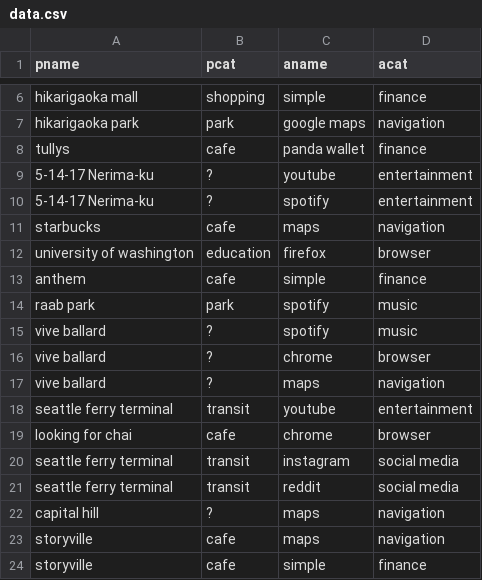
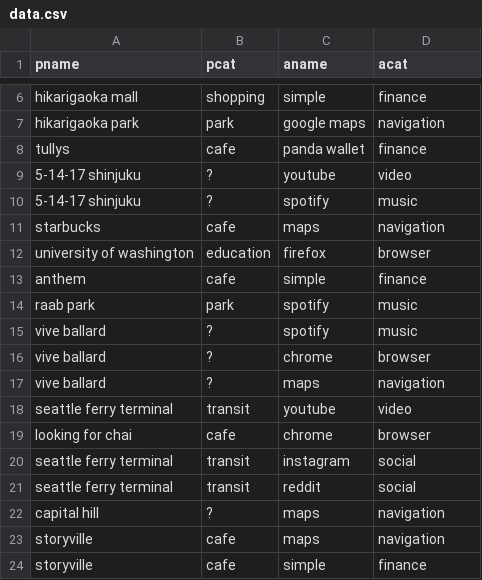
Before and after one commit to patrickeddy/ari, a CSV file: data.csv, drawn as a sheet; only a part is shown, gaps mark what is left out; the diff covers the shown part only.

```diff
--- a/data.csv
+++ b/data.csv
@@ -8,4 +8,4 @@ hikarigaoka park, park, google maps, navigation
 tullys, cafe, panda wallet, finance
-5-14-17 Nerima-ku, ?, youtube, entertainment
-5-14-17 Nerima-ku, ?, spotify, entertainment
+5-14-17 shinjuku, ?, youtube, video
+5-14-17 shinjuku, ?, spotify, music
 starbucks, cafe, maps, navigation
@@ -17,6 +17,6 @@ vive ballard, ?, chrome, browser
 vive ballard, ?, maps, navigation
-seattle ferry terminal, transit, youtube, entertainment
+seattle ferry terminal, transit, youtube, video
 looking for chai, cafe, chrome, browser
-seattle ferry terminal, transit, instagram, social media
-seattle ferry terminal, transit, reddit, social media
+seattle ferry terminal, transit, instagram, social
+seattle ferry terminal, transit, reddit, social
 capital hill, ?, maps, navigation
```
Also changed, not shown: 25 added rows elsewhere in this file, 3 other files.
